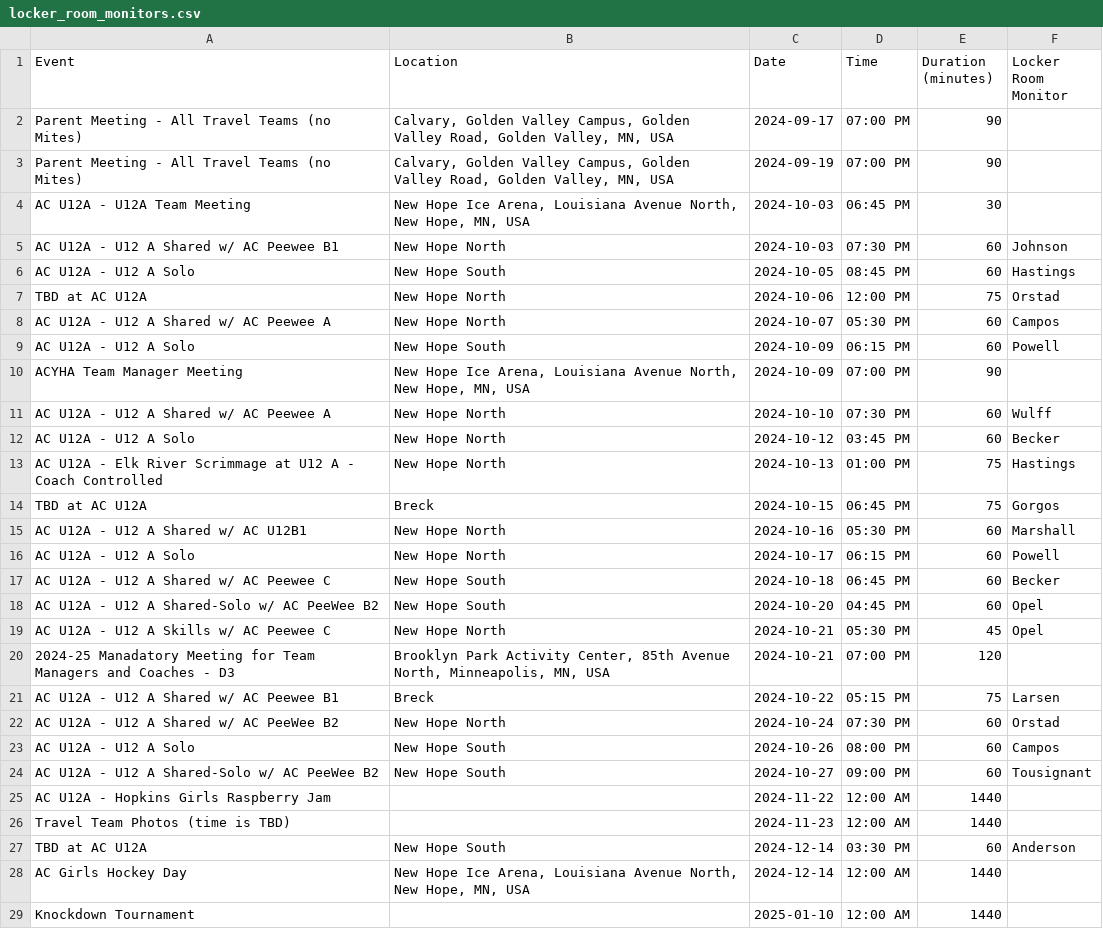
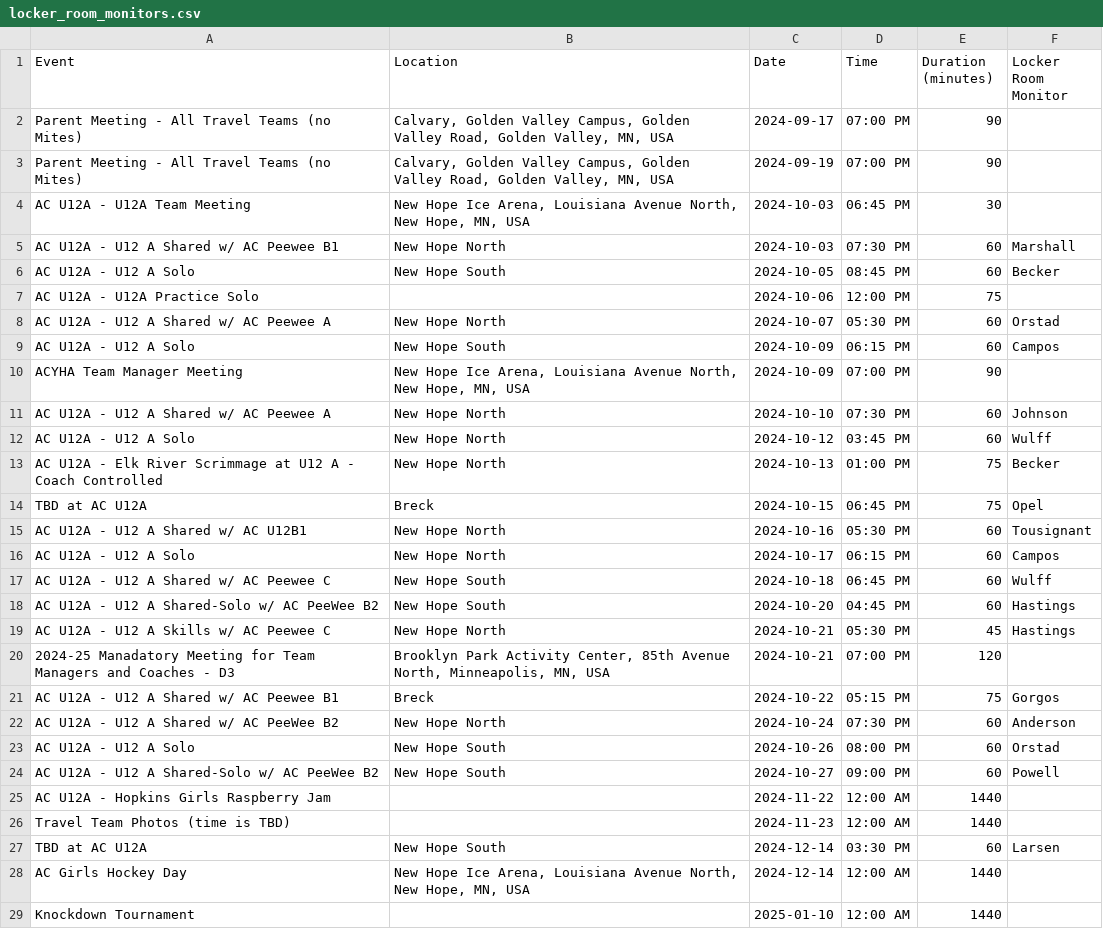
Before and after one commit to norm0/lockerroom, a CSV file: locker_room_monitors.csv, drawn as a sheet; only a part is shown.

```diff
--- a/locker_room_monitors.csv
+++ b/locker_room_monitors.csv
@@ -4,25 +4,25 @@ Parent Meeting - All Travel Teams (no Mites),"Calvary, Golden Valley Campus, Gol
 AC U12A - U12A Team Meeting,"New Hope Ice Arena, Louisiana Avenue North, New Hope, MN, USA",2024-10-03,06:45 PM,30,""
-AC U12A - U12 A Shared w/ AC Peewee B1,New Hope North,2024-10-03,07:30 PM,60,Johnson
-AC U12A - U12 A Solo,New Hope South,2024-10-05,08:45 PM,60,Hastings
-TBD at AC U12A,New Hope North,2024-10-06,12:00 PM,75,Orstad
-AC U12A - U12 A Shared w/ AC Peewee A,New Hope North,2024-10-07,05:30 PM,60,Campos
-AC U12A - U12 A Solo,New Hope South,2024-10-09,06:15 PM,60,Powell
+AC U12A - U12 A Shared w/ AC Peewee B1,New Hope North,2024-10-03,07:30 PM,60,Marshall
+AC U12A - U12 A Solo,New Hope South,2024-10-05,08:45 PM,60,Becker
+AC U12A - U12A Practice Solo,"",2024-10-06,12:00 PM,75,""
+AC U12A - U12 A Shared w/ AC Peewee A,New Hope North,2024-10-07,05:30 PM,60,Orstad
+AC U12A - U12 A Solo,New Hope South,2024-10-09,06:15 PM,60,Campos
 ACYHA Team Manager Meeting ,"New Hope Ice Arena, Louisiana Avenue North, New Hope, MN, USA",2024-10-09,07:00 PM,90,""
-AC U12A - U12 A Shared w/ AC Peewee A,New Hope North,2024-10-10,07:30 PM,60,Wulff
-AC U12A - U12 A Solo,New Hope North,2024-10-12,03:45 PM,60,Becker
-AC U12A - Elk River Scrimmage at U12 A - Coach Controlled,New Hope North,2024-10-13,01:00 PM,75,Hastings
-TBD at AC U12A,Breck,2024-10-15,06:45 PM,75,Gorgos
-AC U12A - U12 A Shared w/ AC U12B1,New Hope North,2024-10-16,05:30 PM,60,Marshall
-AC U12A - U12 A Solo,New Hope North,2024-10-17,06:15 PM,60,Powell
-AC U12A - U12 A Shared w/ AC Peewee C,New Hope South,2024-10-18,06:45 PM,60,Becker
-AC U12A - U12 A Shared-Solo w/ AC PeeWee B2,New Hope South,2024-10-20,04:45 PM,60,Opel
-AC U12A - U12 A Skills w/ AC Peewee C,New Hope North,2024-10-21,05:30 PM,45,Opel
+AC U12A - U12 A Shared w/ AC Peewee A,New Hope North,2024-10-10,07:30 PM,60,Johnson
+AC U12A - U12 A Solo,New Hope North,2024-10-12,03:45 PM,60,Wulff
+AC U12A - Elk River Scrimmage at U12 A - Coach Controlled,New Hope North,2024-10-13,01:00 PM,75,Becker
+TBD at AC U12A,Breck,2024-10-15,06:45 PM,75,Opel
+AC U12A - U12 A Shared w/ AC U12B1,New Hope North,2024-10-16,05:30 PM,60,Tousignant
+AC U12A - U12 A Solo,New Hope North,2024-10-17,06:15 PM,60,Campos
+AC U12A - U12 A Shared w/ AC Peewee C,New Hope South,2024-10-18,06:45 PM,60,Wulff
+AC U12A - U12 A Shared-Solo w/ AC PeeWee B2,New Hope South,2024-10-20,04:45 PM,60,Hastings
+AC U12A - U12 A Skills w/ AC Peewee C,New Hope North,2024-10-21,05:30 PM,45,Hastings
 2024-25 Manadatory Meeting for Team Managers and Coaches - D3,"Brooklyn Park Activity Center, 85th Avenue North, Minneapolis, MN, USA",2024-10-21,07:00 PM,120,""
-AC U12A - U12 A Shared w/ AC Peewee B1,Breck,2024-10-22,05:15 PM,75,Larsen
-AC U12A - U12 A Shared w/ AC PeeWee B2,New Hope North,2024-10-24,07:30 PM,60,Orstad
-AC U12A - U12 A Solo,New Hope South,2024-10-26,08:00 PM,60,Campos
-AC U12A - U12 A Shared-Solo w/ AC PeeWee B2,New Hope South,2024-10-27,09:00 PM,60,Tousignant
+AC U12A - U12 A Shared w/ AC Peewee B1,Breck,2024-10-22,05:15 PM,75,Gorgos
+AC U12A - U12 A Shared w/ AC PeeWee B2,New Hope North,2024-10-24,07:30 PM,60,Anderson
+AC U12A - U12 A Solo,New Hope South,2024-10-26,08:00 PM,60,Orstad
+AC U12A - U12 A Shared-Solo w/ AC PeeWee B2,New Hope South,2024-10-27,09:00 PM,60,Powell
 AC U12A - Hopkins Girls Raspberry Jam,"",2024-11-22,12:00 AM,1440,""
 Travel Team Photos (time is TBD),"",2024-11-23,12:00 AM,1440,""
-TBD at AC U12A,New Hope South,2024-12-14,03:30 PM,60,Anderson
+TBD at AC U12A,New Hope South,2024-12-14,03:30 PM,60,Larsen
 AC Girls Hockey Day,"New Hope Ice Arena, Louisiana Avenue North, New Hope, MN, USA",2024-12-14,12:00 AM,1440,""
```
Also changed, not shown: 1 other file.
